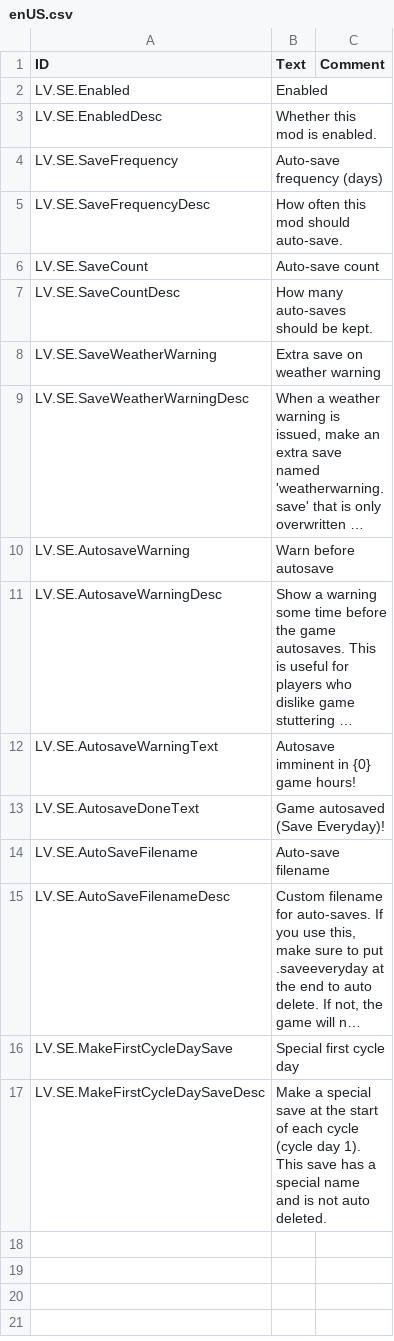
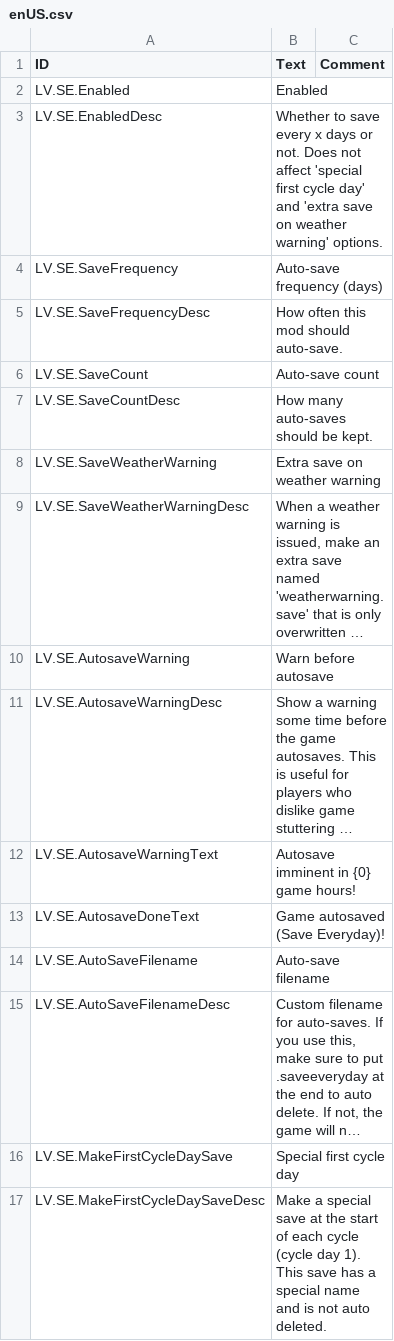
Before and after one commit to datvm/TimberbornMods, a CSV file: SaveEveryday/Localizations/enUS.csv, drawn as a sheet; long unchanged cells end in ….

```diff
--- a/SaveEveryday/Localizations/enUS.csv
+++ b/SaveEveryday/Localizations/enUS.csv
@@ -2,3 +2,3 @@ ID,Text,Comment
 LV.SE.Enabled,"Enabled",
-LV.SE.EnabledDesc,"Whether this mod is enabled.",
+LV.SE.EnabledDesc,"Whether to save every x days or not. Does not affect 'special first cycle day' and 'extra save on weather warning' options.",
 LV.SE.SaveFrequency,"Auto-save frequency (days)",
```
Also changed, not shown: 4 other files.
